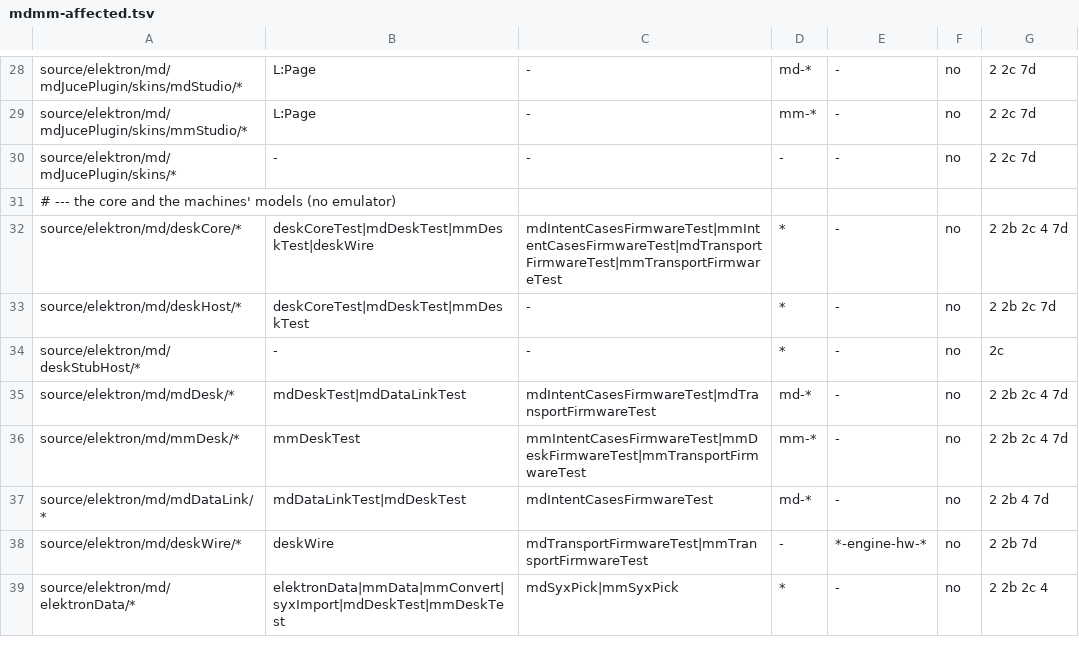
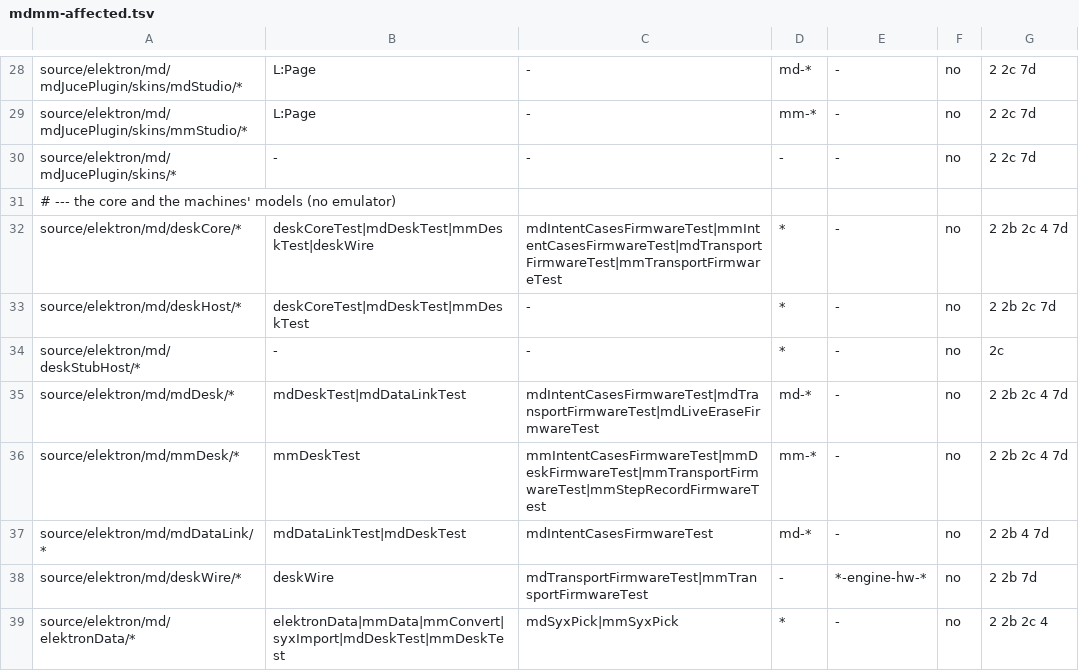
Before and after one commit to radekdymacz/mdmm, a TSV file: scripts/mdmm-affected.tsv, drawn as a sheet; only a part is shown, gaps mark what is left out.

Commit message:
Firmware tests for wave 7: mdLiveEraseFirmwareTest (mdDeskFirmwareTest liveerase), mmStepRecordFirmwareTest (mmDeskFirmwareTest steprec)

```diff
--- a/scripts/mdmm-affected.tsv
+++ b/scripts/mdmm-affected.tsv
@@ -34,4 +34,4 @@ source/elektron/md/deskHost/*	deskCoreTest|mdDeskTest|mmDeskTest	-	*	-	no	2 2b 2
 source/elektron/md/deskStubHost/*	-	-	*	-	no	2c
-source/elektron/md/mdDesk/*	mdDeskTest|mdDataLinkTest	mdIntentCasesFirmwareTest|mdTransportFirmwareTest	md-*	-	no	2 2b 2c 4 7d
-source/elektron/md/mmDesk/*	mmDeskTest	mmIntentCasesFirmwareTest|mmDeskFirmwareTest|mmTransportFirmwareTest	mm-*	-	no	2 2b 2c 4 7d
+source/elektron/md/mdDesk/*	mdDeskTest|mdDataLinkTest	mdIntentCasesFirmwareTest|mdTransportFirmwareTest|mdLiveEraseFirmwareTest	md-*	-	no	2 2b 2c 4 7d
+source/elektron/md/mmDesk/*	mmDeskTest	mmIntentCasesFirmwareTest|mmDeskFirmwareTest|mmTransportFirmwareTest|mmStepRecordFirmwareTest	mm-*	-	no	2 2b 2c 4 7d
 source/elektron/md/mdDataLink/*	mdDataLinkTest|mdDeskTest	mdIntentCasesFirmwareTest	md-*	-	no	2 2b 4 7d
```
Also changed, not shown: 3 other files.
